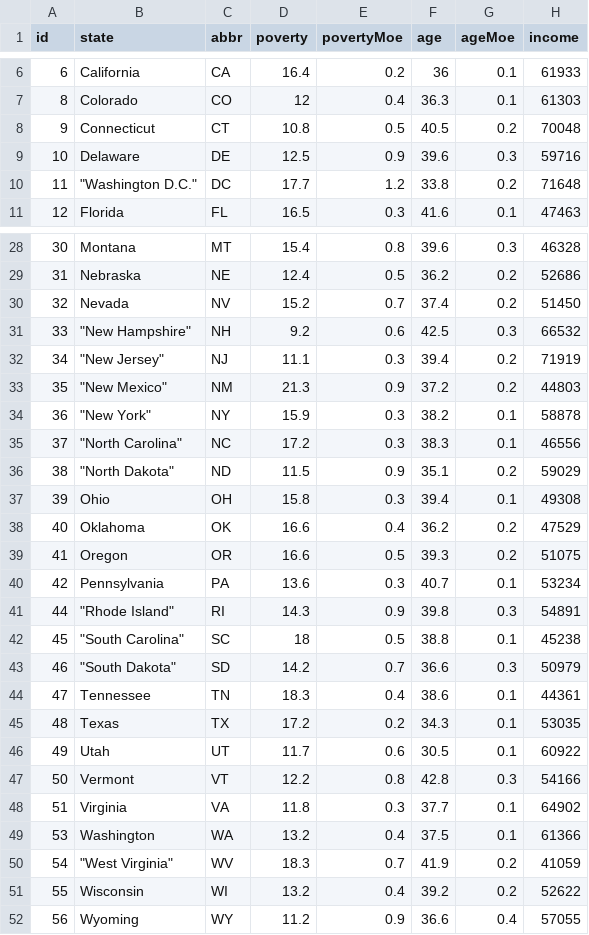
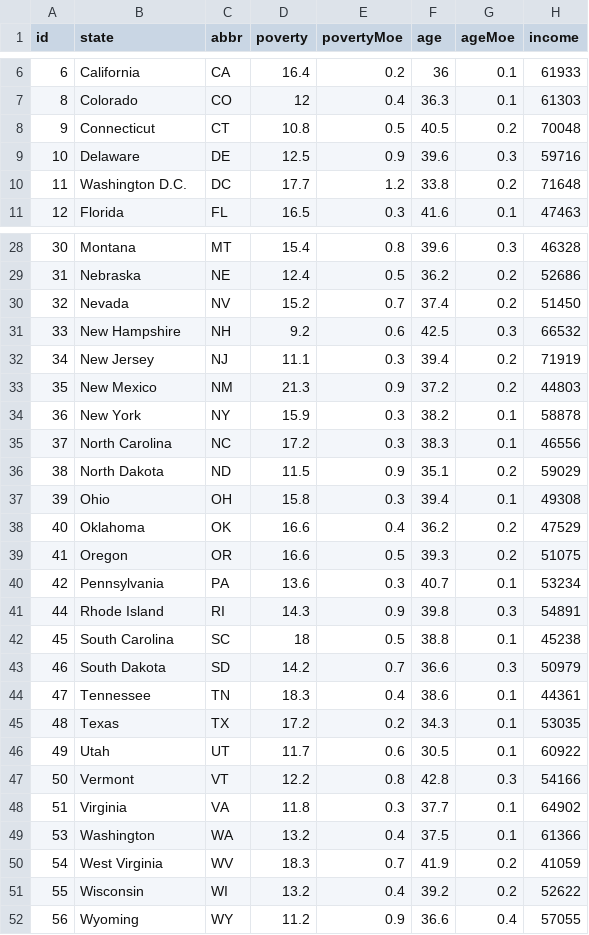
Before and after one commit to janinewhite/D3-challenge, a CSV file: assets/db/data.csv, drawn as a sheet; only a part is shown, gaps mark what is left out; the diff names each change by its address in the sheet, - before the commit and + after, or states it on an @@ line.

```diff
--- a/assets/db/data.csv
+++ b/assets/db/data.csv
-B10 (state): "Washington D.C."
+B10 (state): Washington D.C.
-B31 (state): "New Hampshire"
+B31 (state): New Hampshire
-B32 (state): "New Jersey"
+B32 (state): New Jersey
-B33 (state): "New Mexico"
+B33 (state): New Mexico
-B34 (state): "New York"
+B34 (state): New York
-B35 (state): "North Carolina"
+B35 (state): North Carolina
-B36 (state): "North Dakota"
+B36 (state): North Dakota
-B41 (state): "Rhode Island"
+B41 (state): Rhode Island
-B42 (state): "South Carolina"
+B42 (state): South Carolina
-B43 (state): "South Dakota"
+B43 (state): South Dakota
-B50 (state): "West Virginia"
+B50 (state): West Virginia
```
Also changed, not shown: 1 other file.
